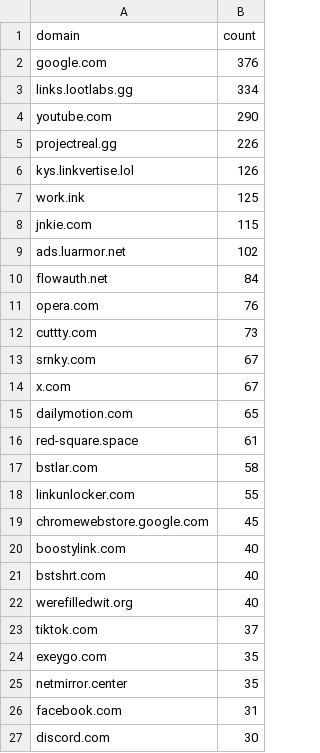
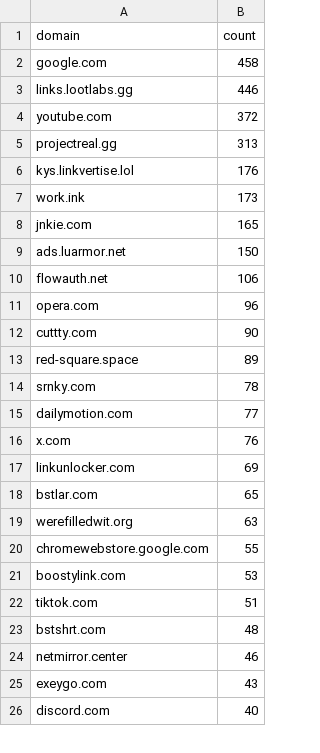
Before and after one commit to meganerasam/blocklist-v4, a CSV file: sources/extension/whitelist/raw/extension-26.csv, drawn as a sheet; only a part is shown; the diff covers the shown part only.

```diff
--- a/sources/extension/whitelist/raw/extension-26.csv
+++ b/sources/extension/whitelist/raw/extension-26.csv
@@ -1,27 +1,26 @@
 domain,count
-google.com,376
-links.lootlabs.gg,334
-youtube.com,290
-projectreal.gg,226
-kys.linkvertise.lol,126
-work.ink,125
-jnkie.com,115
-ads.luarmor.net,102
-flowauth.net,84
-opera.com,76
-cuttty.com,73
-srnky.com,67
-x.com,67
-dailymotion.com,65
-red-square.space,61
-bstlar.com,58
-linkunlocker.com,55
-chromewebstore.google.com,45
-boostylink.com,40
-bstshrt.com,40
-werefilledwit.org,40
-tiktok.com,37
-exeygo.com,35
-netmirror.center,35
-facebook.com,31
-discord.com,30
+google.com,458
+links.lootlabs.gg,446
+youtube.com,372
+projectreal.gg,313
+kys.linkvertise.lol,176
+work.ink,173
+jnkie.com,165
+ads.luarmor.net,150
+flowauth.net,106
+opera.com,96
+cuttty.com,90
+red-square.space,89
+srnky.com,78
+dailymotion.com,77
+x.com,76
+linkunlocker.com,69
+bstlar.com,65
+werefilledwit.org,63
+chromewebstore.google.com,55
+boostylink.com,53
+tiktok.com,51
+bstshrt.com,48
+netmirror.center,46
+exeygo.com,43
+discord.com,40
```
Also changed, not shown: 14 added rows, 5 removed rows and 7 edited cells elsewhere in this file, sources/extension/whitelist/raw/all-extension.csv, sources/extension/whitelist/raw/extension-23.csv, 4 other files.
